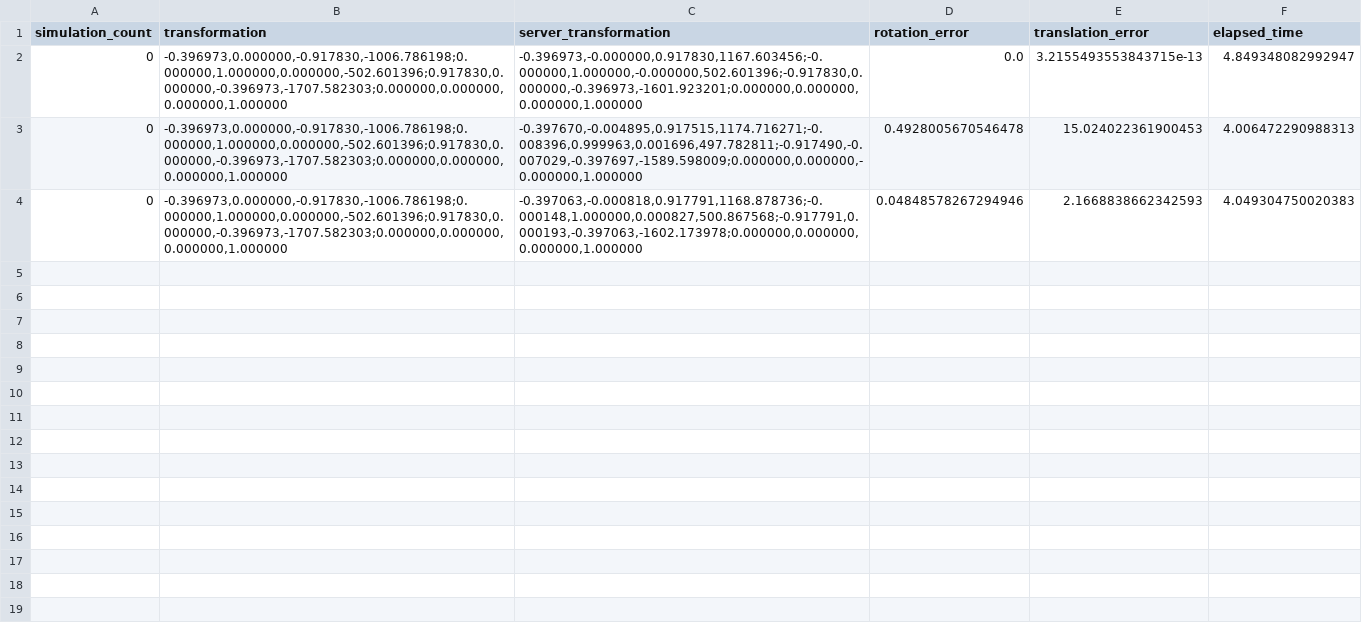
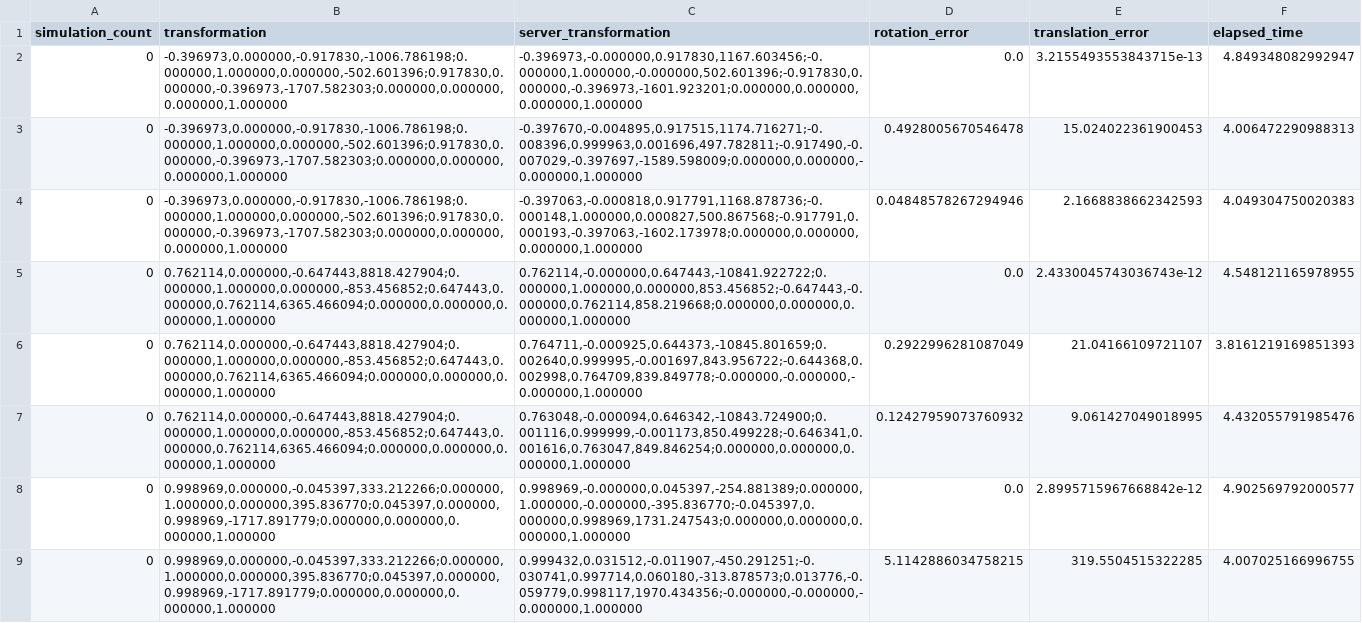
Before and after one commit to sonjaknzl/pcl-registration-server-request-simulator, a CSV file: results.csv, drawn as a sheet; only a part is shown; the diff covers the shown part only.

```diff
--- a/results.csv
+++ b/results.csv
@@ -4 +4,6 @@ simulation_count,transformation,server_transformation,rotation_error,translation
 0,"-0.396973,0.000000,-0.917830,-1006.786198;0.000000,1.000000,0.000000,-502.601396;0.917830,0.000000,-0.396973,-1707.582303;0.000000,0.000000,0.000000,1.000000","-0.397063,-0.000818,0.917791,1168.878736;-0.000148,1.000000,0.000827,500.867568;-0.917791,0.000193,-0.397063,-1602.173978;0.000000,0.000000,0.000000,1.000000",0.04848578267294946,2.1668838662342593,4.049304750020383
+0,"0.762114,0.000000,-0.647443,8818.427904;0.000000,1.000000,0.000000,-853.456852;0.647443,0.000000,0.762114,6365.466094;0.000000,0.000000,0.000000,1.000000","0.762114,-0.000000,0.647443,-10841.922722;0.000000,1.000000,0.000000,853.456852;-0.647443,-0.000000,0.762114,858.219668;0.000000,0.000000,0.000000,1.000000",0.0,2.4330045743036743e-12,4.548121165978955
+0,"0.762114,0.000000,-0.647443,8818.427904;0.000000,1.000000,0.000000,-853.456852;0.647443,0.000000,0.762114,6365.466094;0.000000,0.000000,0.000000,1.000000","0.764711,-0.000925,0.644373,-10845.801659;0.002640,0.999995,-0.001697,843.956722;-0.644368,0.002998,0.764709,839.849778;-0.000000,-0.000000,-0.000000,1.000000",0.2922996281087049,21.04166109721107,3.8161219169851393
+0,"0.762114,0.000000,-0.647443,8818.427904;0.000000,1.000000,0.000000,-853.456852;0.647443,0.000000,0.762114,6365.466094;0.000000,0.000000,0.000000,1.000000","0.763048,-0.000094,0.646342,-10843.724900;0.001116,0.999999,-0.001173,850.499228;-0.646341,0.001616,0.763047,849.846254;0.000000,0.000000,0.000000,1.000000",0.12427959073760932,9.061427049018995,4.432055791985476
+0,"0.998969,0.000000,-0.045397,333.212266;0.000000,1.000000,0.000000,395.836770;0.045397,0.000000,0.998969,-1717.891779;0.000000,0.000000,0.000000,1.000000","0.998969,-0.000000,0.045397,-254.881389;0.000000,1.000000,-0.000000,-395.836770;-0.045397,0.000000,0.998969,1731.247543;0.000000,0.000000,0.000000,1.000000",0.0,2.8995715967668842e-12,4.902569792000577
+0,"0.998969,0.000000,-0.045397,333.212266;0.000000,1.000000,0.000000,395.836770;0.045397,0.000000,0.998969,-1717.891779;0.000000,0.000000,0.000000,1.000000","0.999432,0.031512,-0.011907,-450.291251;-0.030741,0.997714,0.060180,-313.878573;0.013776,-0.059779,0.998117,1970.434356;-0.000000,-0.000000,-0.000000,1.000000",5.1142886034758215,319.5504515322285,4.007025166996755
```
Also changed, not shown: 4 added rows elsewhere in this file, 6 other files.
